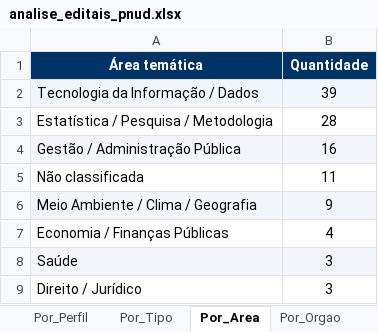
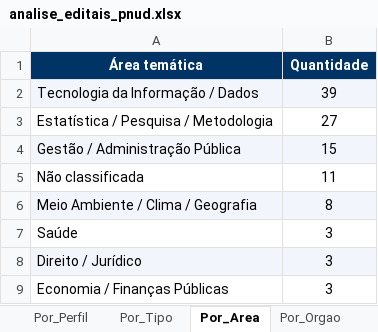
Before and after one commit to jorgel-mendes/analise-editais, an Excel workbook: analise_editais_pnud.xlsx, sheet Por_Area, drawn as a sheet; values as stored, in another font and other column widths than the file's, no borders; removed rows and columns are numbered as before the commit, all else as after; the diff names each change by its address in the sheet, - before the commit and + after, or states it on an @@ line.

```diff
--- a/analise_editais_pnud.xlsx (sheet Por_Area)
+++ b/analise_editais_pnud.xlsx (sheet Por_Area)
-B3 (Quantidade): 28
+B3 (Quantidade): 27
-B4 (Quantidade): 16
+B4 (Quantidade): 15
-B6 (Quantidade): 9
+B6 (Quantidade): 8
-row 7: Economia / Finanças Públicas | 4
-A7:B7 fill: #F2F6FC
+A7:B7 fill: none
-A8:B8 fill: none
+A8:B8 fill: #F2F6FC
+row 9: Economia / Finanças Públicas | 3
```
Also changed, not shown: sheet Editais, sheet Resumo, sheet Por_Fonte, sheet Por_Orgao, sheet Perfis, 6 other files.
